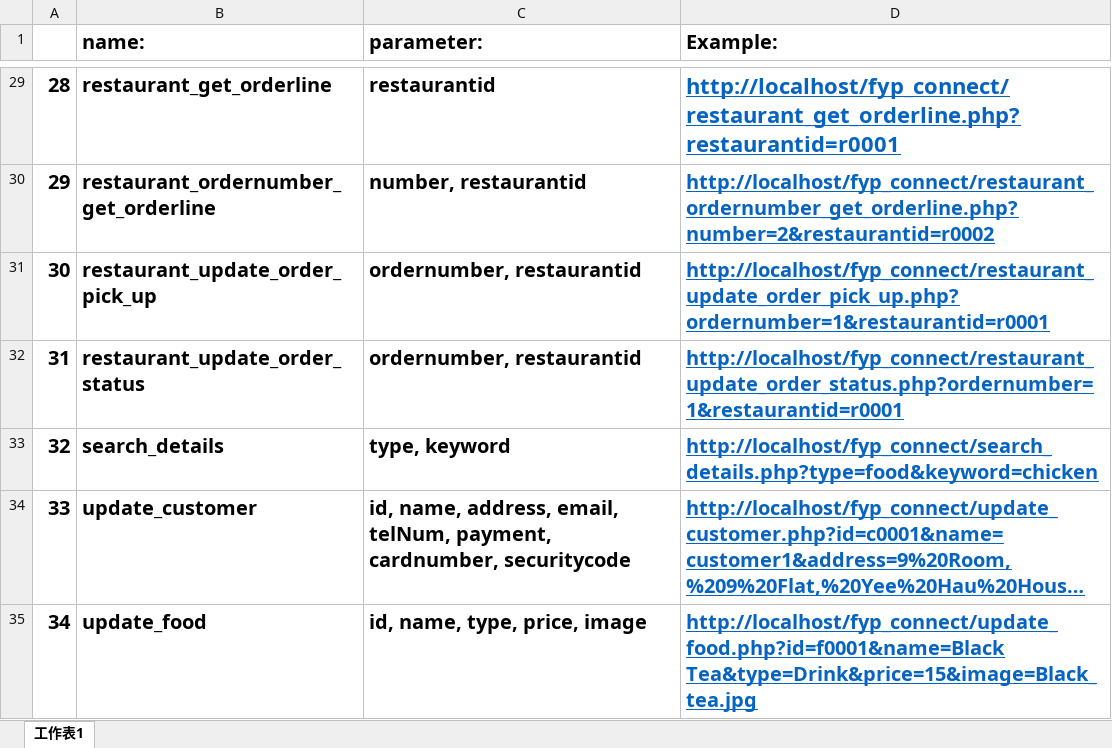
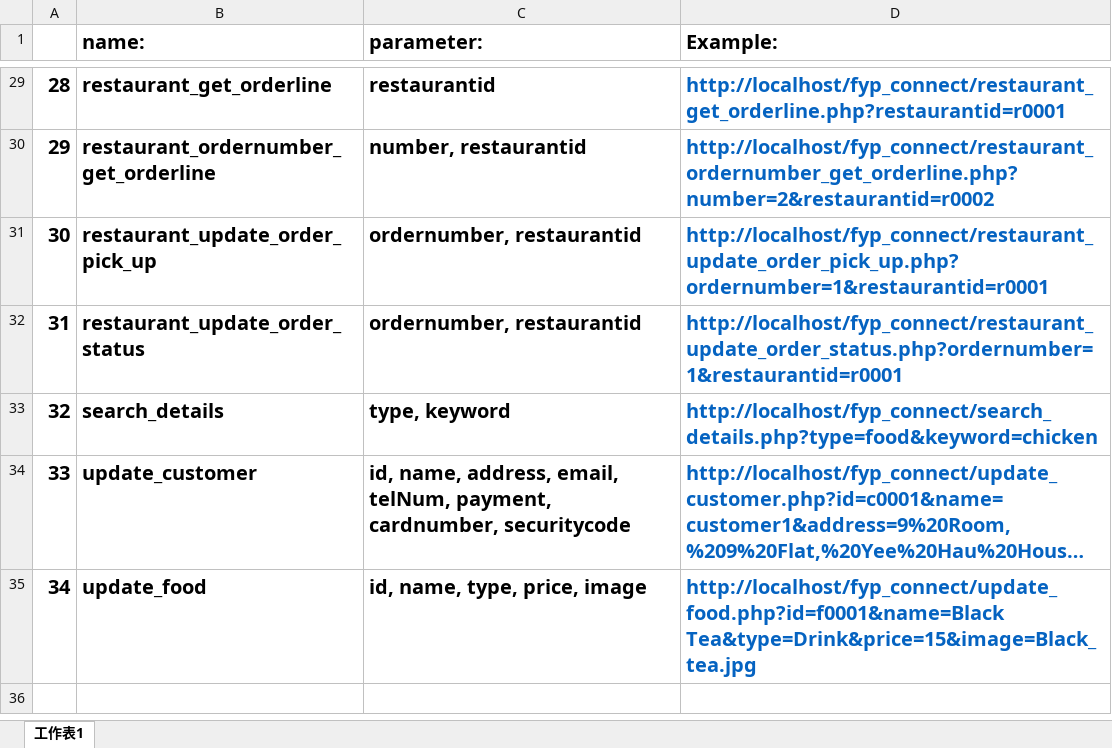
Before and after one commit to nnnnnnnnm/fyp_connect, an Excel workbook: how_to_use.xlsx, sheet 工作表1, drawn as a sheet; only a part is shown, gaps mark what is left out; long unchanged cells end in …; values as stored, in another font and other column widths than the file's, no borders; the diff covers the shown part only; the diff names each change by its address in the sheet, - before the commit and + after, or states it on an @@ line.

```diff
--- a/how_to_use.xlsx (sheet 工作表1)
+++ b/how_to_use.xlsx (sheet 工作表1)
-D29:D35 underline: on
+D29:D35 underline: off
@@ D29 text size: smaller @@
```
Also changed, not shown: cell formats elsewhere in this sheet.
